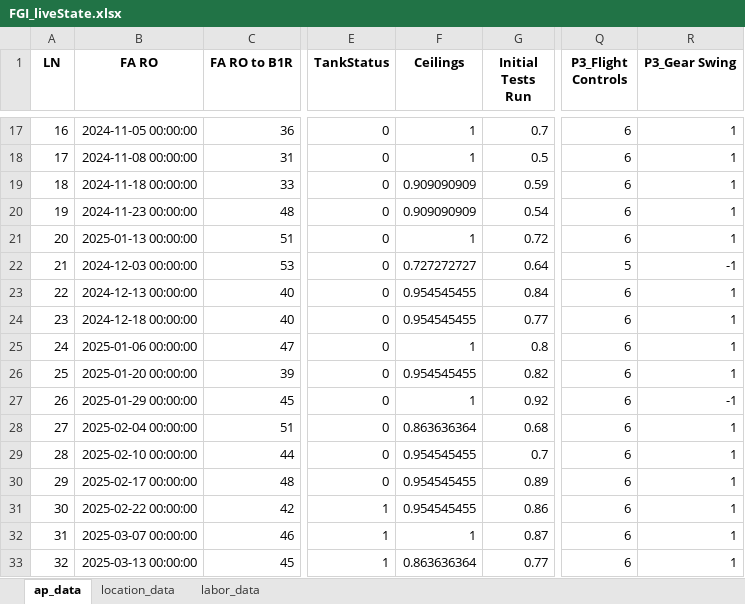
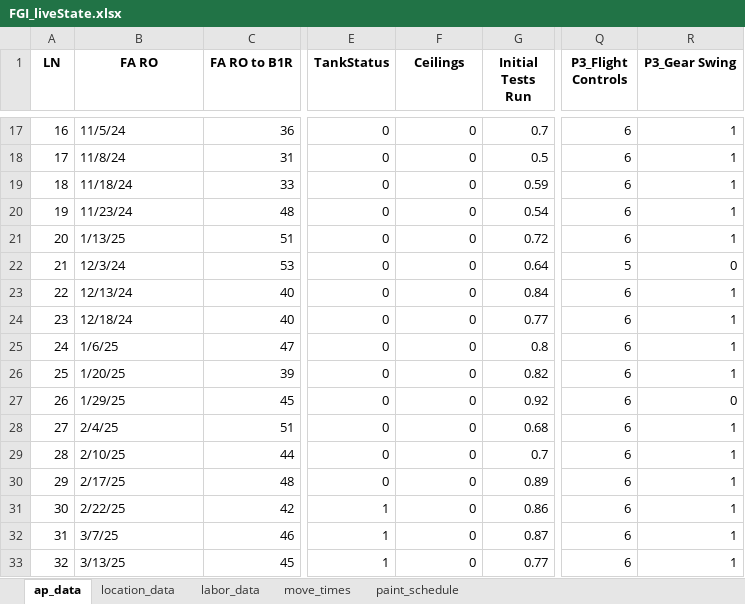
Before and after one commit to JAG954/BSC-FGI_Scheduler, an Excel workbook: FGI_liveState.xlsx, sheet ap_data, drawn as a sheet; only a part is shown, gaps mark what is left out; values as stored, in another font and other column widths than the file's, no borders; the diff covers the shown part only; the diff names each change by its address in the sheet, - before the commit and + after, or states it on an @@ line.

```diff
--- a/FGI_liveState.xlsx (sheet ap_data)
+++ b/FGI_liveState.xlsx (sheet ap_data)
+sheet tab: move_times
+sheet tab: paint_schedule
-B17 (FA RO): 2024-11-05 00:00:00
+B17 (FA RO): 11/5/24
-F17:F18 (Ceilings): 1
+F17:F18 (Ceilings): 0
-B18 (FA RO): 2024-11-08 00:00:00
+B18 (FA RO): 11/8/24
-B19 (FA RO): 2024-11-18 00:00:00
+B19 (FA RO): 11/18/24
-F19:F20 (Ceilings): 0.909090909
+F19:F20 (Ceilings): 0
-B20 (FA RO): 2024-11-23 00:00:00
+B20 (FA RO): 11/23/24
-B21 (FA RO): 2025-01-13 00:00:00
+B21 (FA RO): 1/13/25
-F21 (Ceilings): 1
+F21 (Ceilings): 0
-B22 (FA RO): 2024-12-03 00:00:00
+B22 (FA RO): 12/3/24
-F22 (Ceilings): 0.727272727
+F22 (Ceilings): 0
-R22 (P3_Gear Swing): -1
+R22 (P3_Gear Swing): 0
-B23 (FA RO): 2024-12-13 00:00:00
+B23 (FA RO): 12/13/24
-F23:F24 (Ceilings): 0.954545455
+F23:F24 (Ceilings): 0
-B24 (FA RO): 2024-12-18 00:00:00
+B24 (FA RO): 12/18/24
-B25 (FA RO): 2025-01-06 00:00:00
+B25 (FA RO): 1/6/25
-F25 (Ceilings): 1
+F25 (Ceilings): 0
-B26 (FA RO): 2025-01-20 00:00:00
+B26 (FA RO): 1/20/25
-F26 (Ceilings): 0.954545455
+F26 (Ceilings): 0
-B27 (FA RO): 2025-01-29 00:00:00
+B27 (FA RO): 1/29/25
-F27 (Ceilings): 1
+F27 (Ceilings): 0
-R27 (P3_Gear Swing): -1
+R27 (P3_Gear Swing): 0
-B28 (FA RO): 2025-02-04 00:00:00
+B28 (FA RO): 2/4/25
-F28 (Ceilings): 0.863636364
+F28 (Ceilings): 0
-B29 (FA RO): 2025-02-10 00:00:00
+B29 (FA RO): 2/10/25
-F29:F31 (Ceilings): 0.954545455
+F29:F31 (Ceilings): 0
-B30 (FA RO): 2025-02-17 00:00:00
+B30 (FA RO): 2/17/25
-B31 (FA RO): 2025-02-22 00:00:00
+B31 (FA RO): 2/22/25
-B32 (FA RO): 2025-03-07 00:00:00
+B32 (FA RO): 3/7/25
-F32 (Ceilings): 1
+F32 (Ceilings): 0
-B33 (FA RO): 2025-03-13 00:00:00
+B33 (FA RO): 3/13/25
-F33 (Ceilings): 0.863636364
+F33 (Ceilings): 0
```
Also changed, not shown: 164 edited cells elsewhere in this sheet, sheet location_data, sheet labor_data, 1 other file.
